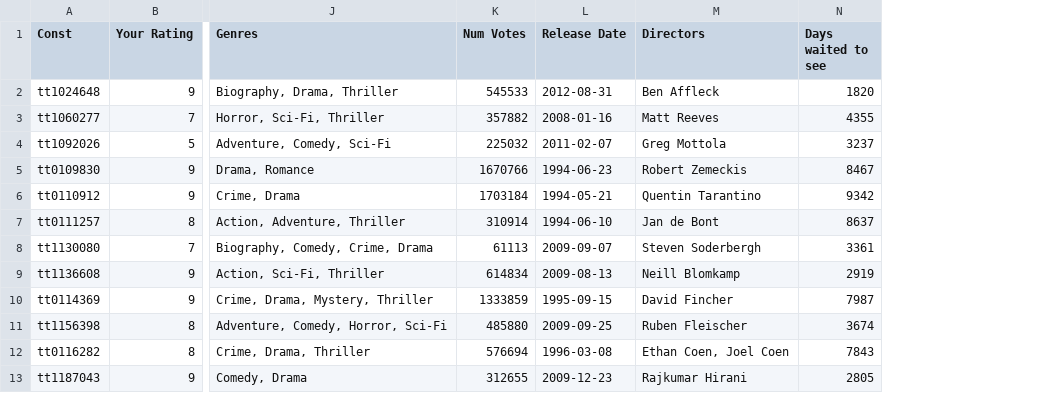
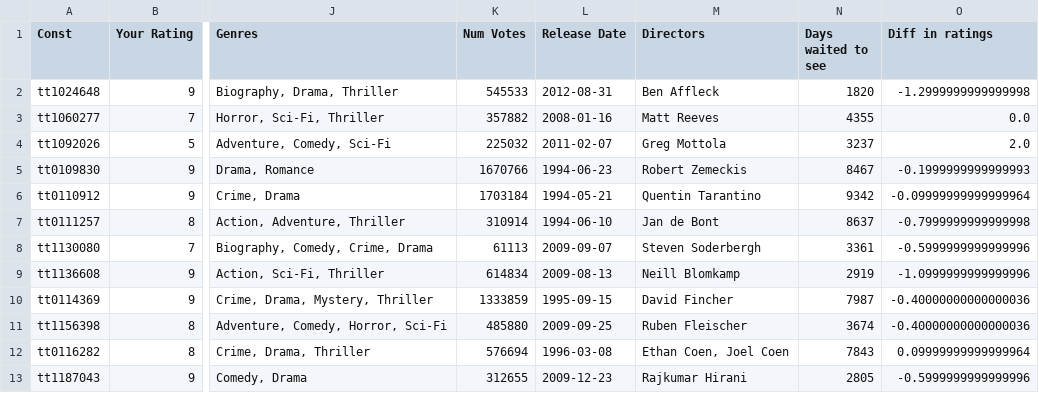
Before and after one commit to ethanfuerst/imdb-ratings-dashboard, a CSV file: ratings_clean.csv, drawn as a sheet; only a part is shown, gaps mark what is left out; the diff names each change by its address in the sheet, - before the commit and + after, or states it on an @@ line.

Commit message:
ran .py file

```diff
--- a/ratings_clean.csv
+++ b/ratings_clean.csv
+column O (Diff in ratings), rows 2-13: -1.2999999999999998 | 0.0 | 2.0 | -0.1999999999999993 | -0.09999999999999964 | -0.7999999999999998 | -0.5999999999999996 | -1.0999999999999996 | -0.40000000000000036 | -0.40000000000000036 | 0.09999999999999964 | -0.5999999999999996
```
